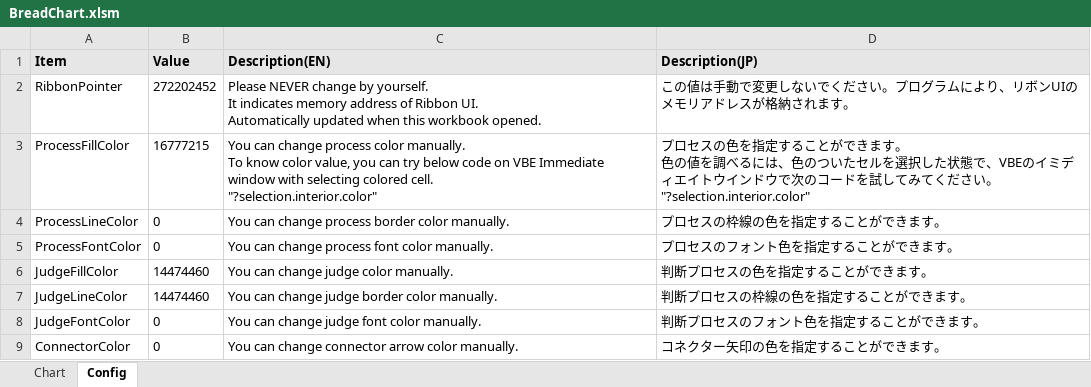
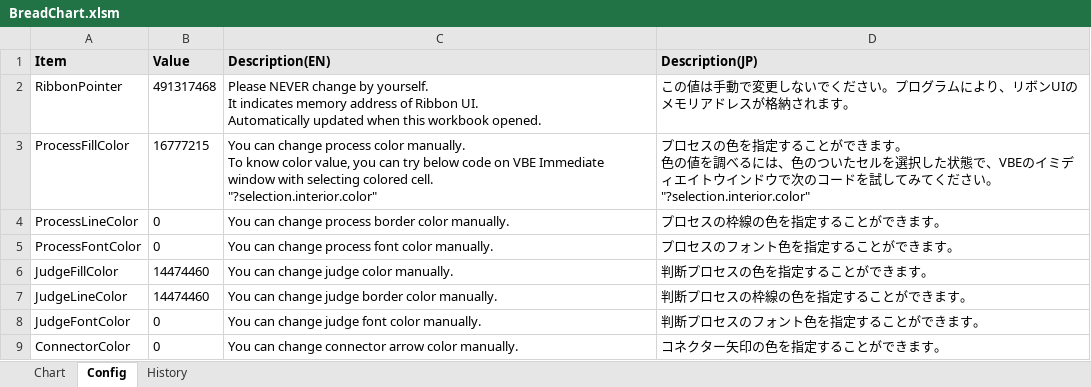
Before and after one commit to thom-jp/BreadChart, an Excel workbook: bin/BreadChart.xlsm, sheet Config, drawn as a sheet; values as stored, in another font and other column widths than the file's, no borders; the diff names each change by its address in the sheet, - before the commit and + after, or states it on an @@ line.

```diff
--- a/bin/BreadChart.xlsm (sheet Config)
+++ b/bin/BreadChart.xlsm (sheet Config)
+sheet tab: History
-B2 (Value): 272202452
+B2 (Value): 491317468
```
Also changed, not shown: sheet Chart, charts or pictures, 1 other file.
